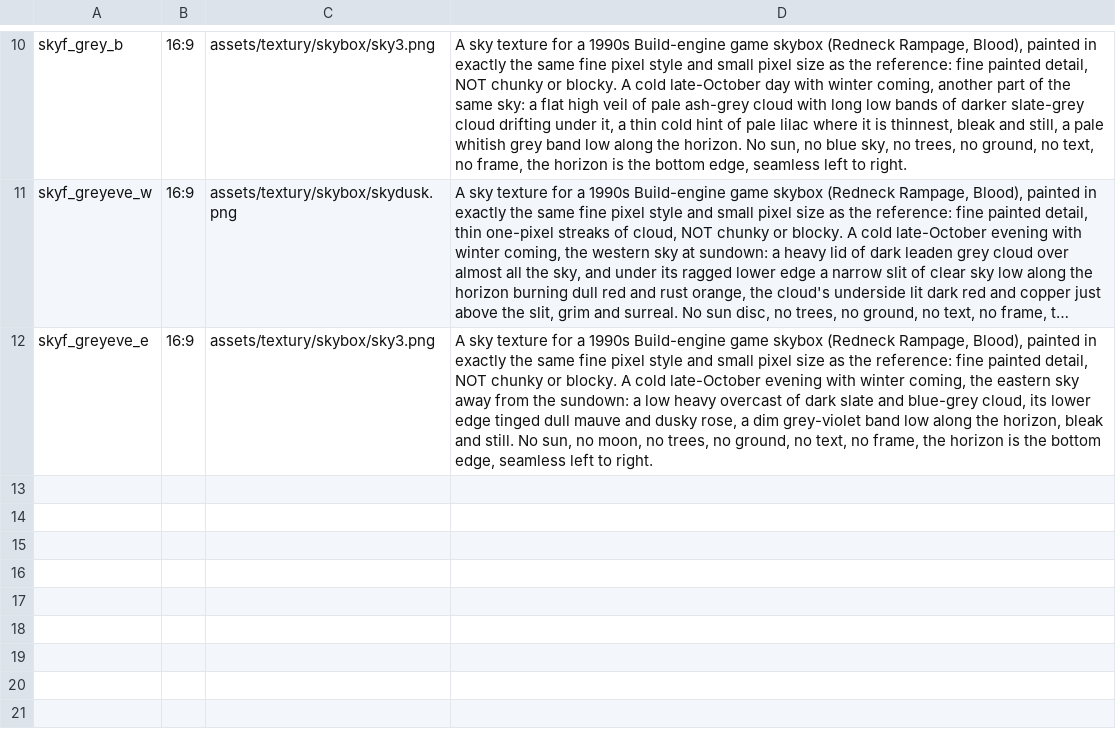
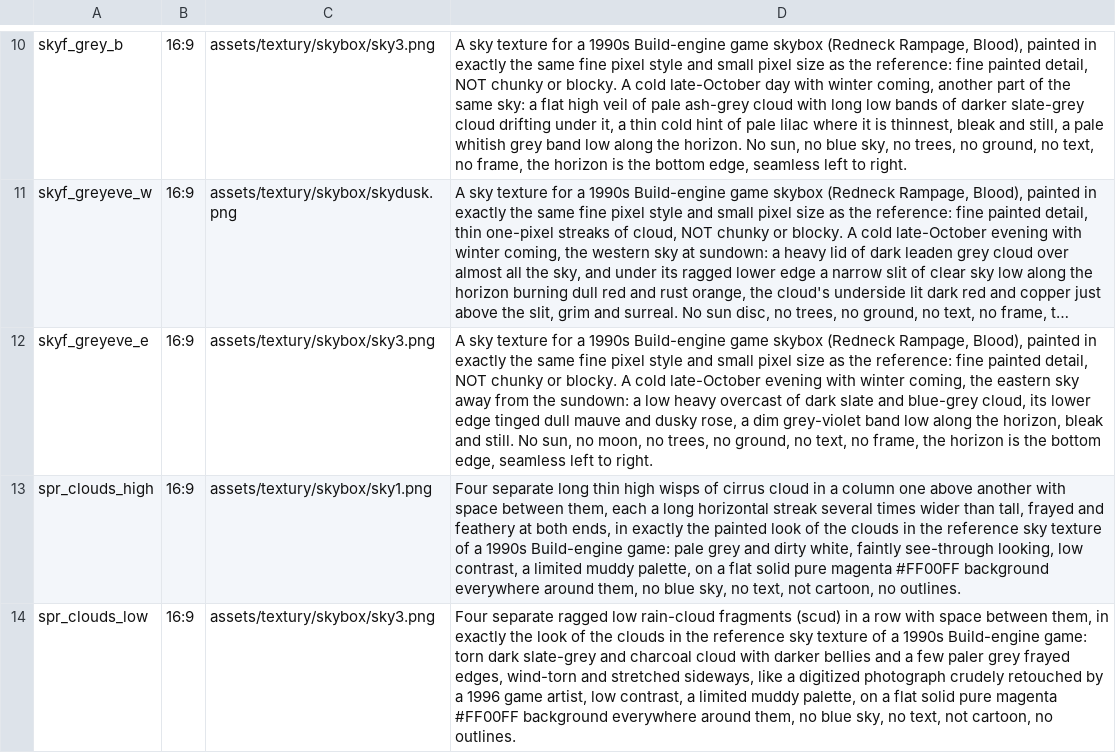
Before and after one commit to risafuranku/summercamp, a TSV file: tools/artgen/prompts_sky.tsv, drawn as a sheet; only a part is shown, gaps mark what is left out; long unchanged cells end in …; the diff names each change by its address in the sheet, - before the commit and + after, or states it on an @@ line.

```diff
--- a/tools/artgen/prompts_sky.tsv
+++ b/tools/artgen/prompts_sky.tsv
+row 13: spr_clouds_high | 16:9 | assets/textury/skybox/sky1.png | Four separate long thin high wisps of cirrus cloud in a column one above another with space between them, each a long horizontal streak several times wider than tall, frayed and feathery at both ends, in exactly the painted look of the clouds in the reference sky texture of a 1990s Build-engine game: pale grey and dirty white, faintly see-through looking, low contrast, a limited muddy palette, on a flat solid pure magenta #FF00FF background everywhere around them, no blue sky, no text, not cartoon, no outlines.
+row 14: spr_clouds_low | 16:9 | assets/textury/skybox/sky3.png | Four separate ragged low rain-cloud fragments (scud) in a row with space between them, in exactly the look of the clouds in the reference sky texture of a 1990s Build-engine game: torn dark slate-grey and charcoal cloud with darker bellies and a few paler grey frayed edges, wind-torn and stretched sideways, like a digitized photograph crudely retouched by a 1996 game artist, low contrast, a limited muddy palette, on a flat solid pure magenta #FF00FF background everywhere around them, no blue sky, no text, not cartoon, no outlines.
```
Also changed, not shown: 23 other files.
